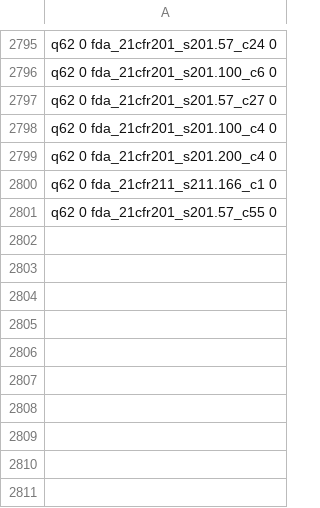
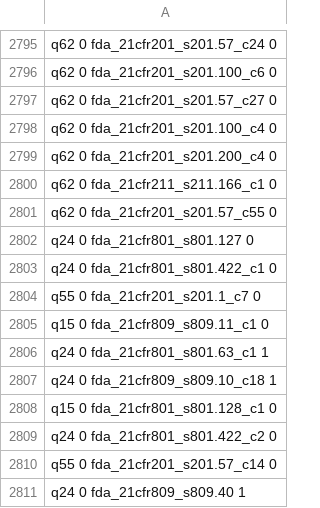
Before and after one commit to paridhik11/labellens, a TSV file: data/eval/qrels_t1_llm.tsv, drawn as a sheet; only a part is shown, gaps mark what is left out.

```diff
--- a/data/eval/qrels_t1_llm.tsv
+++ b/data/eval/qrels_t1_llm.tsv
@@ -2801 +2801,11 @@ q62 0 fda_21cfr211_s211.166_c1 0
 q62 0 fda_21cfr201_s201.57_c55 0
+q24 0 fda_21cfr801_s801.127 0
+q24 0 fda_21cfr801_s801.422_c1 0
+q55 0 fda_21cfr201_s201.1_c7 0
+q15 0 fda_21cfr809_s809.11_c1 0
+q24 0 fda_21cfr801_s801.63_c1 1
+q24 0 fda_21cfr809_s809.10_c18 1
+q15 0 fda_21cfr801_s801.128_c1 0
+q24 0 fda_21cfr801_s801.422_c2 0
+q55 0 fda_21cfr201_s201.57_c14 0
+q24 0 fda_21cfr809_s809.40 1
```
Also changed, not shown: data/eval/pool_t1_llm.csv, 2 other files.
